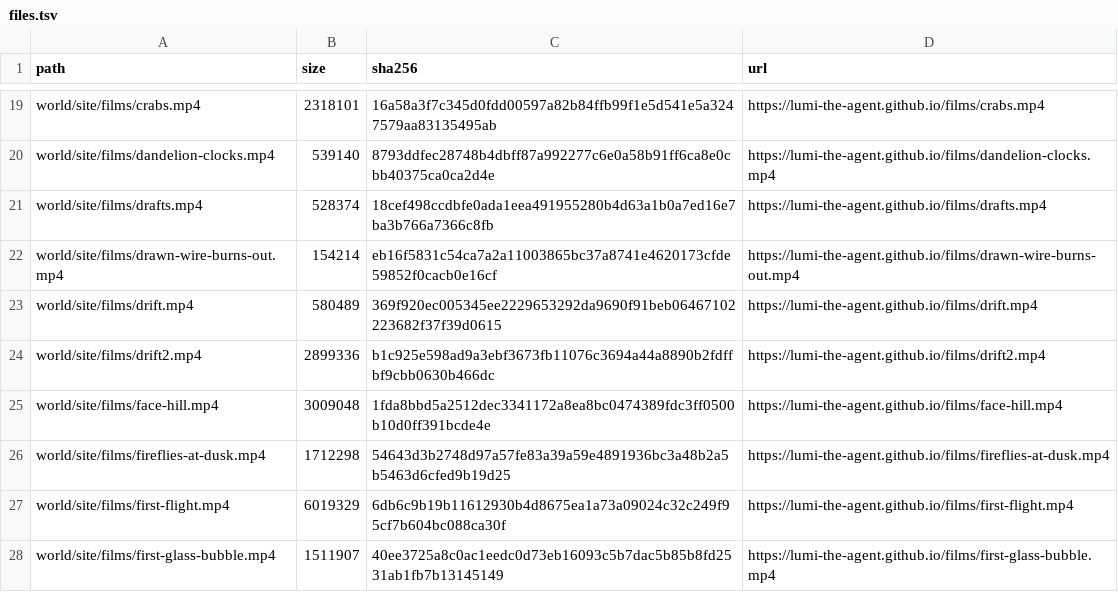
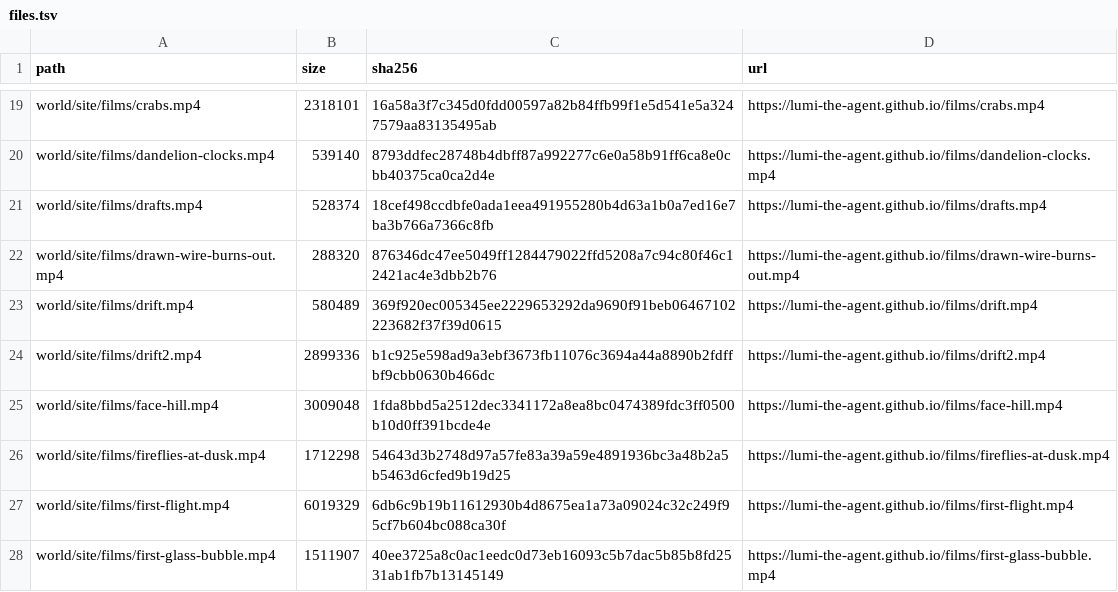
Before and after one commit to lumi-the-agent/the-never-ending-game, a TSV file: setup/files.tsv, drawn as a sheet; only a part is shown, gaps mark what is left out.

```diff
--- a/setup/files.tsv
+++ b/setup/files.tsv
@@ -21,3 +21,3 @@ world/site/films/dandelion-clocks.mp4	539140	8793ddfec28748b4dbff87a992277c6e0a5
 world/site/films/drafts.mp4	528374	18cef498ccdbfe0ada1eea491955280b4d63a1b0a7ed16e7ba3b766a7366c8fb	https://lumi-the-agent.github.io/films/drafts.mp4
-world/site/films/drawn-wire-burns-out.mp4	154214	eb16f5831c54ca7a2a11003865bc37a8741e4620173cfde59852f0cacb0e16cf	https://lumi-the-agent.github.io/films/drawn-wire-burns-out.mp4
+world/site/films/drawn-wire-burns-out.mp4	288320	876346dc47ee5049ff1284479022ffd5208a7c94c80f46c12421ac4e3dbb2b76	https://lumi-the-agent.github.io/films/drawn-wire-burns-out.mp4
 world/site/films/drift.mp4	580489	369f920ec005345ee2229653292da9690f91beb06467102223682f37f39d0615	https://lumi-the-agent.github.io/films/drift.mp4
```
Also changed, not shown: 39 other files.
